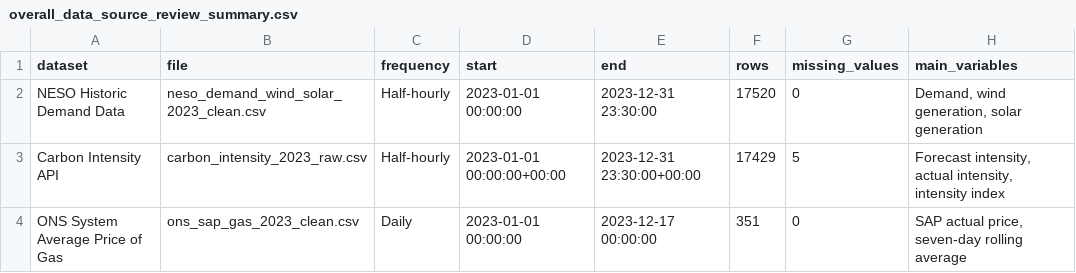
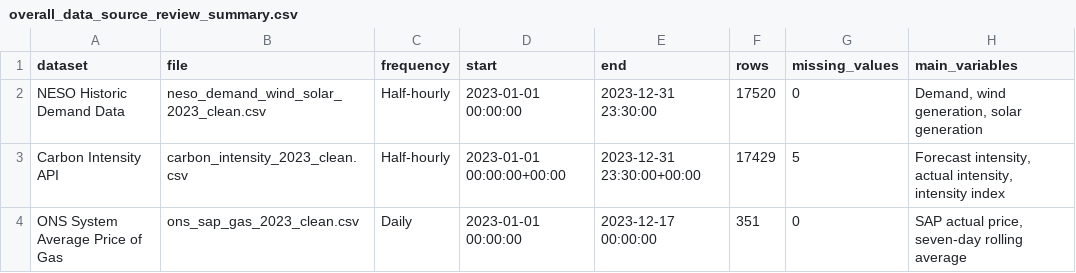
Before and after one commit to Oluwatosin-jimoh/2026-MSc-Dissertation-Project, a CSV file: Outputs/Tables/overall_data_source_review_summary.csv, drawn as a sheet.

Commit message:
Add files via upload

```diff
--- a/Outputs/Tables/overall_data_source_review_summary.csv
+++ b/Outputs/Tables/overall_data_source_review_summary.csv
@@ -2,3 +2,3 @@ dataset,file,frequency,start,end,rows,missing_values,main_variables
 NESO Historic Demand Data,neso_demand_wind_solar_2023_clean.csv,Half-hourly,2023-01-01 00:00:00,2023-12-31 23:30:00,17520,0,"Demand, wind generation, solar generation"
-Carbon Intensity API,carbon_intensity_2023_raw.csv,Half-hourly,2023-01-01 00:00:00+00:00,2023-12-31 23:30:00+00:00,17429,5,"Forecast intensity, actual intensity, intensity index"
+Carbon Intensity API,carbon_intensity_2023_clean.csv,Half-hourly,2023-01-01 00:00:00+00:00,2023-12-31 23:30:00+00:00,17429,5,"Forecast intensity, actual intensity, intensity index"
 ONS System Average Price of Gas,ons_sap_gas_2023_clean.csv,Daily,2023-01-01 00:00:00,2023-12-17 00:00:00,351,0,"SAP actual price, seven-day rolling average"
```
